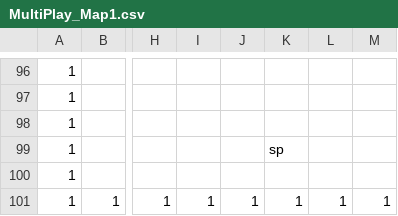
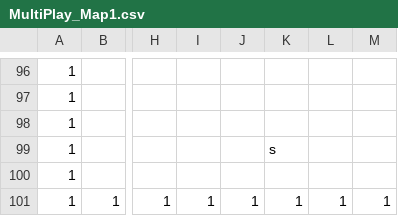
Before and after one commit to zanty12/WishGames_BANGBUMP, a CSV file: data/map/MultiPlay_Map1.csv, drawn as a sheet; only a part is shown, gaps mark what is left out; the diff names each change by its address in the sheet, - before the commit and + after, or states it on an @@ line.

Commit message:
更新

```diff
--- a/data/map/MultiPlay_Map1.csv
+++ b/data/map/MultiPlay_Map1.csv
-K99: sp
+K99: s
```
